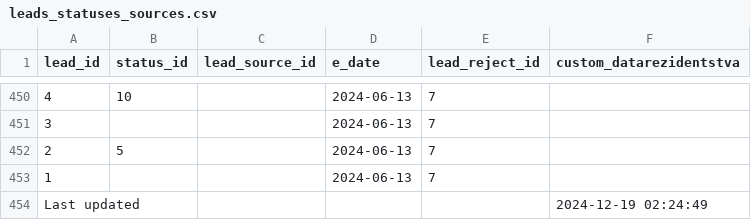
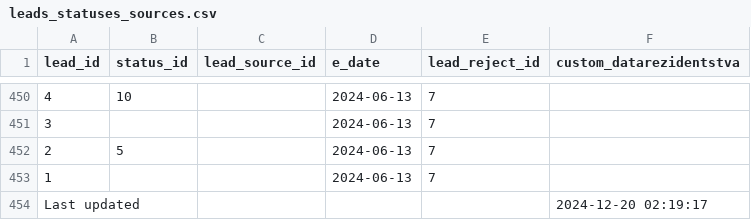
Before and after one commit to ifpfptatmc/KO_alfacrm_data, a CSV file: leads_statuses_sources.csv, drawn as a sheet; only a part is shown, gaps mark what is left out.

```diff
--- a/leads_statuses_sources.csv
+++ b/leads_statuses_sources.csv
@@ -453,2 +453,2 @@ lead_id,status_id,lead_source_id,e_date,lead_reject_id,custom_datarezidentstva
 1,,,2024-06-13,7,
-Last updated,,,,,2024-12-19 02:24:49
+Last updated,,,,,2024-12-20 02:19:17
```
Also changed, not shown: customers_statuses_sources.csv, leads_history_changes.csv, 1 other file.
